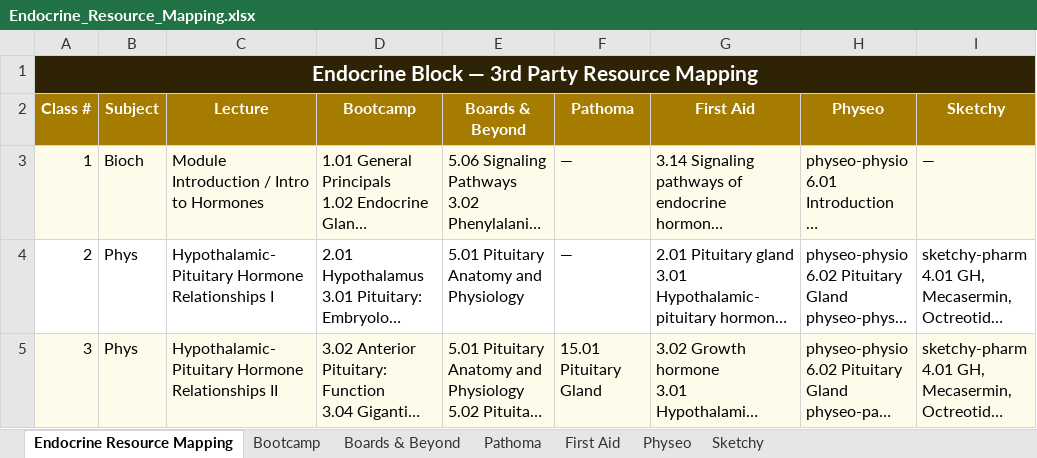
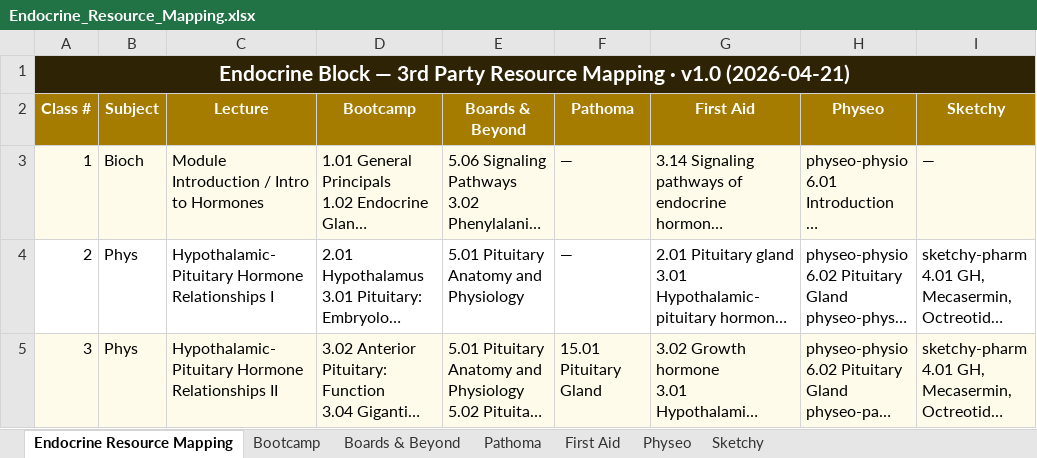
Before and after one commit to strettyit10/Block4-Endocrine, an Excel workbook: resource-mapping/Endocrine_Resource_Mapping.xlsx, sheet Endocrine Resource Mapping, drawn as a sheet; only a part is shown; long unchanged cells end in …; values as stored, in another font and other column widths than the file's, no borders; the diff names each change by its address in the sheet, - before the commit and + after, or states it on an @@ line.

```diff
--- a/resource-mapping/Endocrine_Resource_Mapping.xlsx (sheet Endocrine Resource Mapping)
+++ b/resource-mapping/Endocrine_Resource_Mapping.xlsx (sheet Endocrine Resource Mapping)
-A1 (Class #): …Resource Mapping
+A1 (Class #): …Resource Mapping · v1.0 (2026-04-21)
```
Also changed, not shown: resource-mapping/HoyaDocs-UWorld-QID-Mapping.xlsx.
